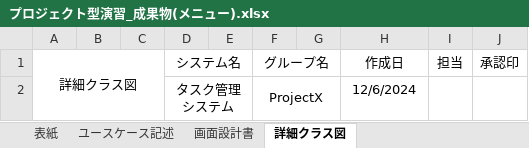
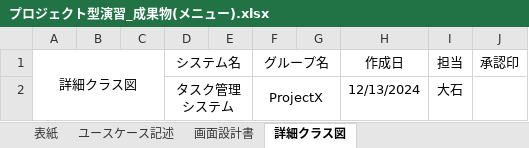
Before and after one commit to comsize-KasumiOishi/ProjectX, an Excel workbook: 設計書/Oishi/プロジェクト型演習_成果物(メニュー).xlsx, sheet 詳細クラス図, drawn as a sheet; values as stored, in another font and other column widths than the file's, no borders; charts and pictures not drawn; the diff names each change by its address in the sheet, - before the commit and + after, or states it on an @@ line.

```diff
--- a/設計書/Oishi/プロジェクト型演習_成果物(メニュー).xlsx (sheet 詳細クラス図)
+++ b/設計書/Oishi/プロジェクト型演習_成果物(メニュー).xlsx (sheet 詳細クラス図)
-H2 (作成日): 12/6/2024
+H2 (作成日): 12/13/2024
-I2 (担当): (empty)
+I2 (担当): 大石
```
Also changed, not shown: sheet 画面設計書, sheet 表紙, sheet ユースケース記述, charts or pictures, 設計書/Oishi/プロジェクト型演習_成果物(ログイン).xlsx, 設計書/Sakagami/プロジェクト型演習_成果物(削除画面).xlsx.
